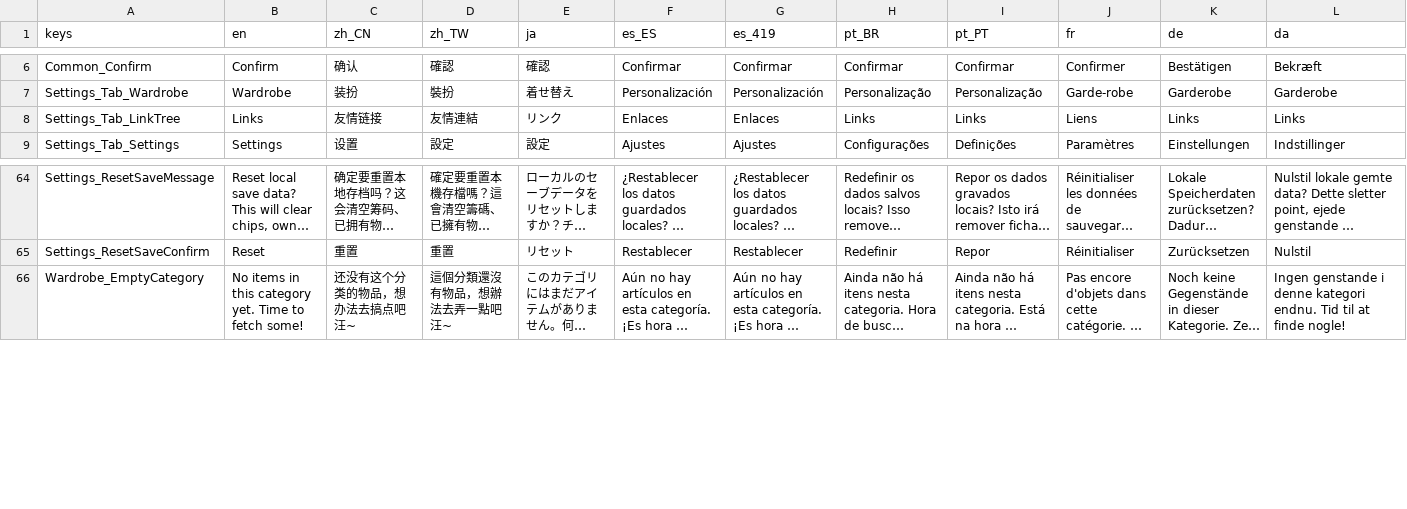
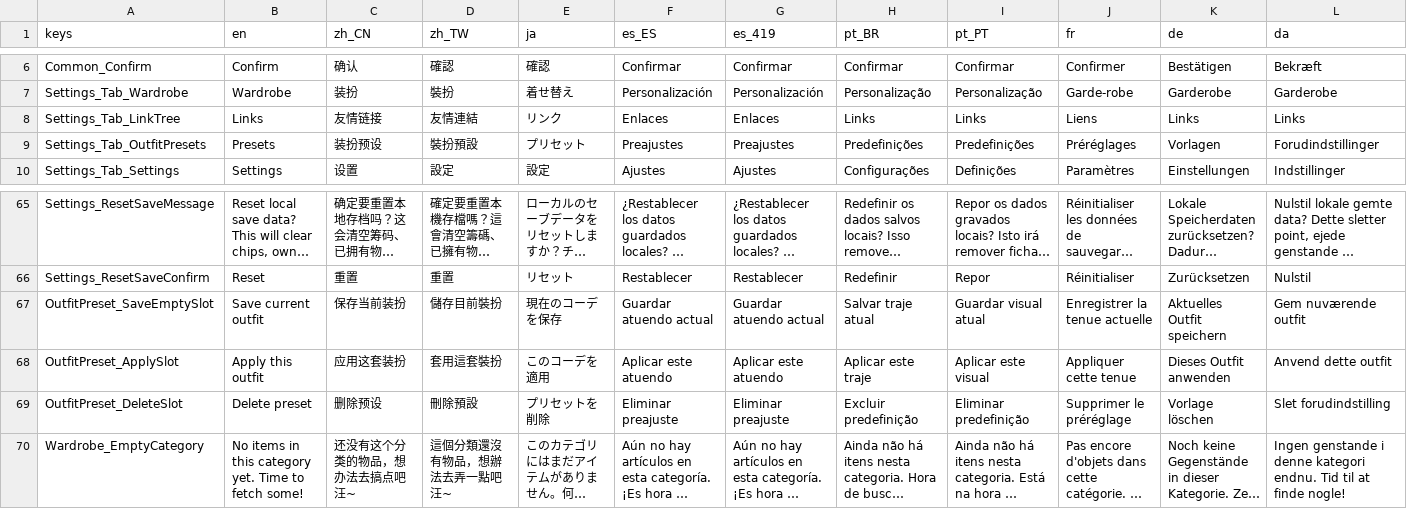
Before and after one commit to SeananTQ/lucky-dog-pub-2026, a CSV file: lucky-dog-rise/Data/Localization/LocalizationText.csv, drawn as a sheet; only a part is shown, gaps mark what is left out; long unchanged cells end in …; rows hold the shown columns only; the diff names each change by its address in the sheet, - before the commit and + after, or states it on an @@ line.

```diff
--- a/lucky-dog-rise/Data/Localization/LocalizationText.csv
+++ b/lucky-dog-rise/Data/Localization/LocalizationText.csv
+row 9: Settings_Tab_OutfitPresets | Presets | 装扮预设 | 裝扮預設 | プリセット | Preajustes | Preajustes | Predefinições | Predefinições | Préréglages | Vorlagen | Forudindstillinger
+row 67: OutfitPreset_SaveEmptySlot | Save current outfit | 保存当前装扮 | 儲存目前裝扮 | 現在のコーデを保存 | Guardar atuendo actual | Guardar atuendo actual | Salvar traje atual | Guardar visual atual | Enregistrer la tenue actuelle | Aktuelles Outfit speichern | Gem nuværende outfit
+row 68: OutfitPreset_ApplySlot | Apply this outfit | 应用这套装扮 | 套用這套裝扮 | このコーデを適用 | Aplicar este atuendo | Aplicar este atuendo | Aplicar este traje | Aplicar este visual | Appliquer cette tenue | Dieses Outfit anwenden | Anvend dette outfit
+row 69: OutfitPreset_DeleteSlot | Delete preset | 删除预设 | 刪除預設 | プリセットを削除 | Eliminar preajuste | Eliminar preajuste | Excluir predefinição | Eliminar predefinição | Supprimer le préréglage | Vorlage löschen | Slet forudindstilling
```
Also changed, not shown: 14 other files.
